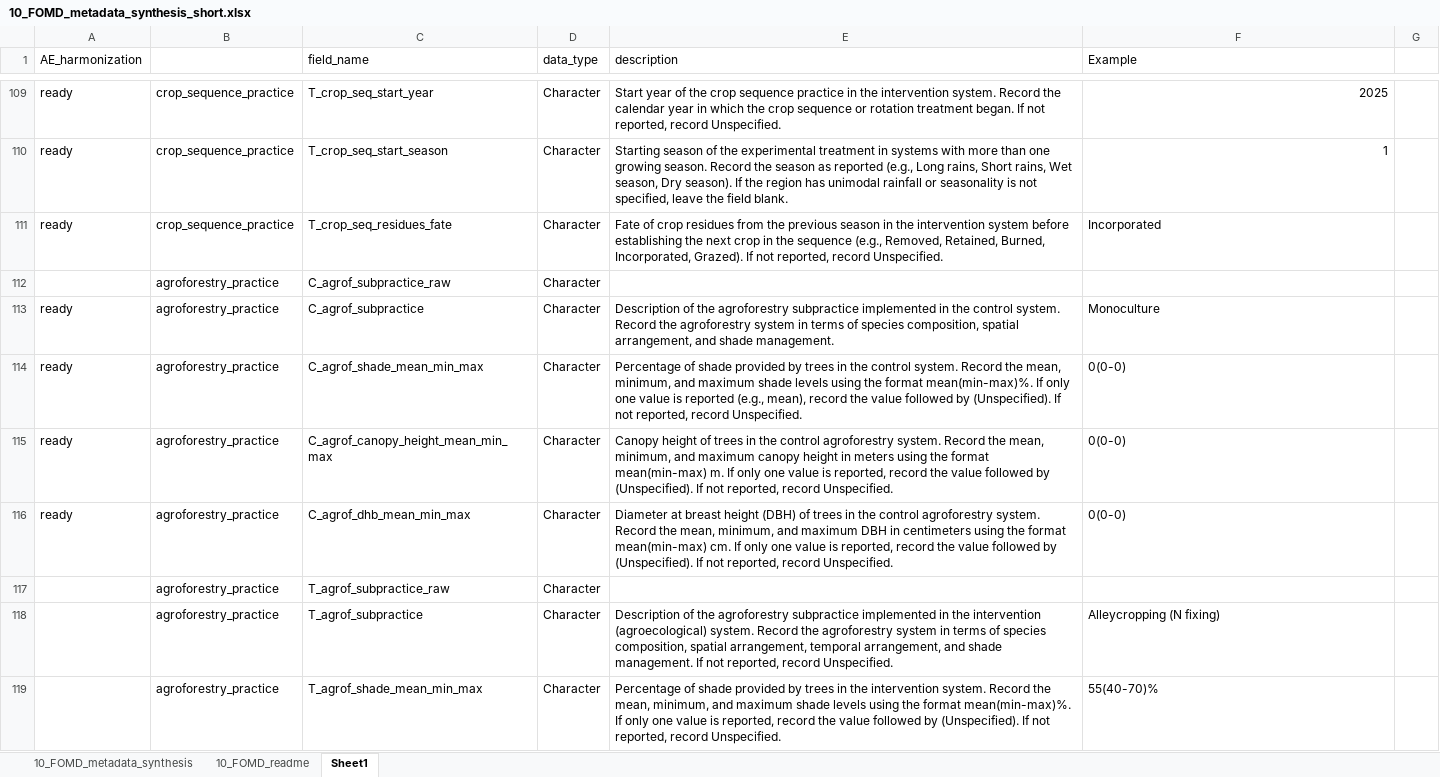
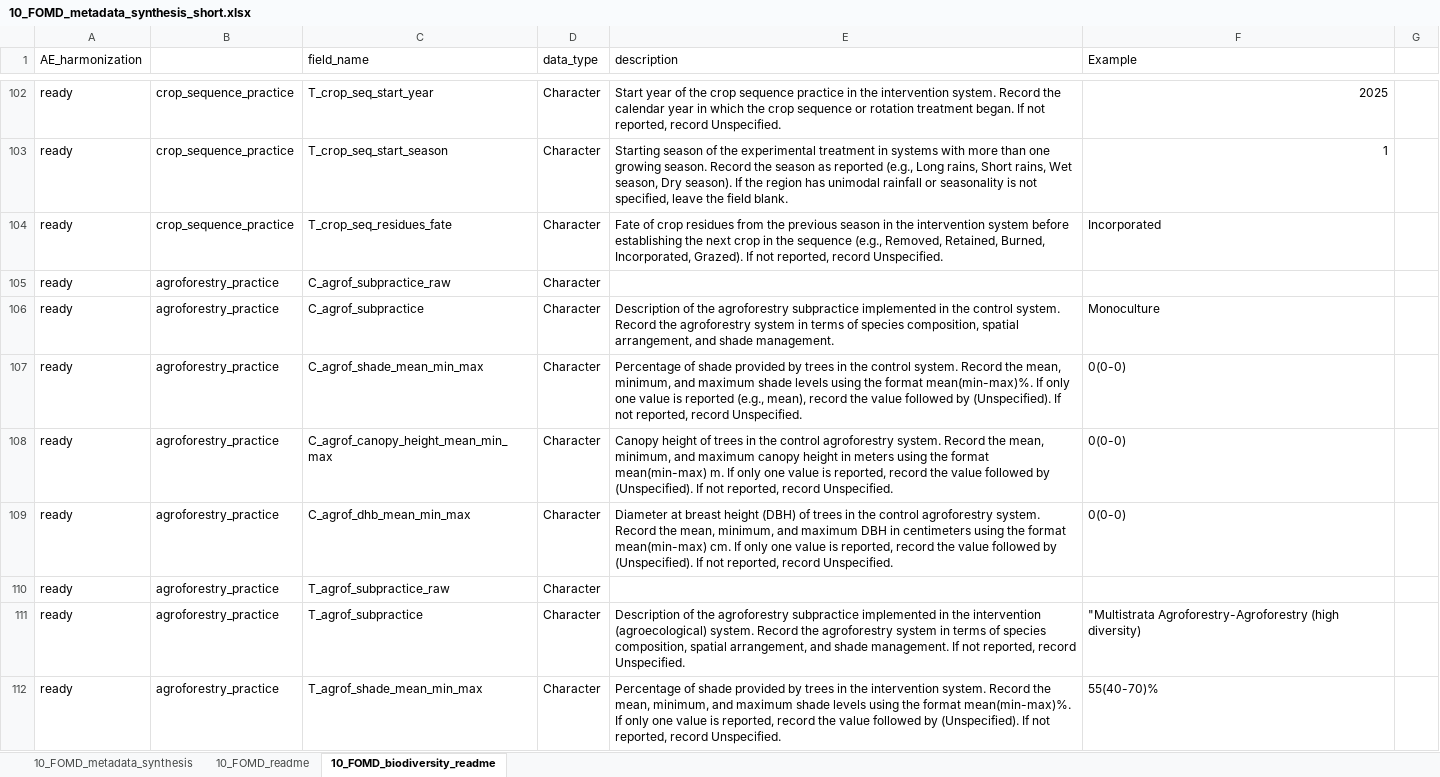
Before and after one commit to andreacsanchezb10/Agroecology_Evidence_Hub, an Excel workbook: 02.FOMD/02.metadata_structure/10_FOMD_metadata_synthesis_short.xlsx, sheet 10_FOMD_biodiversity_readme, drawn as a sheet; only a part is shown, gaps mark what is left out; values as stored, in another font and other column widths than the file's, no cell formats; addresses are those after the commit; the diff covers the shown part only; the diff names each change by its address in the sheet, - before the commit and + after, or states it on an @@ line.

```diff
--- a/02.FOMD/02.metadata_structure/10_FOMD_metadata_synthesis_short.xlsx (sheet 10_FOMD_biodiversity_readme)
+++ b/02.FOMD/02.metadata_structure/10_FOMD_metadata_synthesis_short.xlsx (sheet 10_FOMD_biodiversity_readme)
-sheet tab: Sheet1
+sheet tab: 10_FOMD_biodiversity_readme
-A105 (AE_harmonization): (empty)
+A105 (AE_harmonization): ready
-A110:A112 (AE_harmonization): (empty)
+A110:A112 (AE_harmonization): ready
-E111 (description): …spatial arrangement, temporal arrangement, and shade…
+E111 (description): …spatial arrangement, and shade…
-F111 (Example): Alleycropping (N fixing)
+F111 (Example): "Multistrata Agroforestry-Agroforestry (high diversity)
```
Also changed, not shown: 6 added rows, 31 removed rows and 134 edited cells elsewhere in this sheet, sheet 10_FOMD_readme, cell formats, 02.FOMD/02.metadata_structure/09_FOMD_metadata_extraction_long.xlsx, 02.FOMD/02.metadata_structure/New term request .xlsx, 14 other files.
